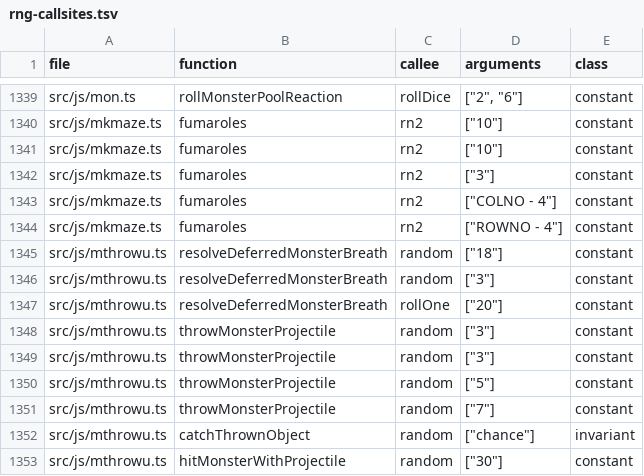
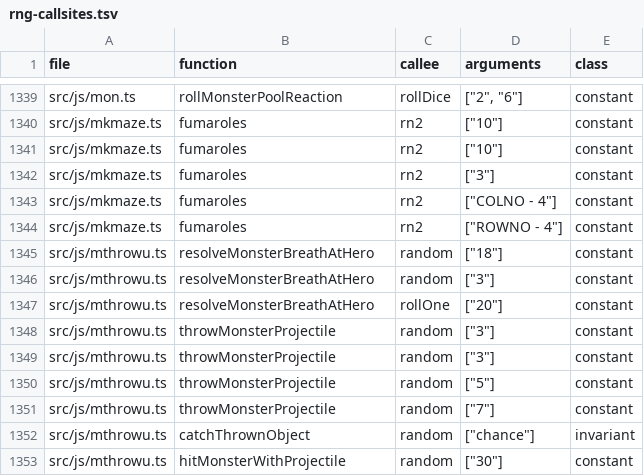
Before and after one commit to daoa0601/teleport-contest, a TSV file: docs/ledger/rng-callsites.tsv, drawn as a sheet; only a part is shown, gaps mark what is left out.

Commit message:
Await breamu() and steal()/mhitm_ad_sedu() directly at their C call sites
mthrowu.c breamu() is now one awaited transaction, resolveMonsterBreathAtHero
in mthrowu.ts: the RBRE type roll, m_lined_up(), the mcan cough, the
seen-resistance and recharge gates, the breath line, dobuzz(), nomul(0) and
the recharge/sleep/pet-hunger tail all run from beginHeroAttackSlot's AT_BREA
case (mhitu.c:875-876), exactly like the AT_SPIT case. The hero-breath
presenter branch collapses to the heroDied check; maybeBreatheAtHero,
resolveDeferredMonsterBreath, the HeroBreath record union, allmain's dead
import and monmove's unused HeroBreath import are gone.

steal.c steal() is now stealFromHero in steal.ts, returning the outcomes its
callers need, and uhitm.c mhitm_ad_sedu()'s mhitu branch is mhitmAdSedu in
uhitm.ts (animal hitmsg, brags, mcan seduction, the -1/0/1 tail with rloc,
run-away line, monflee and the mhm flags). mhitu.ts's slot presentation
awaits it with the precomposed hit line and keeps mhitm_knockback() after
every steal() result (mhitu.c:1196-1199). resolveDeferredHeroItemTheft,
retreatAfterItemTheft (moved as retreatAfterTheft) and the dead
deferredItemTheft/theftResolved/monsterDisappeared fields are gone; the
rng-callsites ledger rows renamed with the breath function.

New monster_breath_theft_transaction test pins the breath completing inside
the monster turn (fails before) and the monkey hitmsg/steal/flight order.
Compile, full suite (17263 pass, 0 fail, 2 pre-existing todo), all 44 public
sessions (43 pass; seed2200's known divergence identical before/after) and
the whole 1000-session verify pool (1000/1000 before and after, no session
changed) hold; callsites 0 regressions; messages and edges ledgers hold.

```diff
--- a/docs/ledger/rng-callsites.tsv
+++ b/docs/ledger/rng-callsites.tsv
@@ -1344,5 +1344,5 @@ src/js/mkmaze.ts	fumaroles	rn2	"[""COLNO - 4""]"	constant
 src/js/mkmaze.ts	fumaroles	rn2	"[""ROWNO - 4""]"	constant
-src/js/mthrowu.ts	resolveDeferredMonsterBreath	random	"[""18""]"	constant
-src/js/mthrowu.ts	resolveDeferredMonsterBreath	random	"[""3""]"	constant
-src/js/mthrowu.ts	resolveDeferredMonsterBreath	rollOne	"[""20""]"	constant
+src/js/mthrowu.ts	resolveMonsterBreathAtHero	random	"[""18""]"	constant
+src/js/mthrowu.ts	resolveMonsterBreathAtHero	random	"[""3""]"	constant
+src/js/mthrowu.ts	resolveMonsterBreathAtHero	rollOne	"[""20""]"	constant
 src/js/mthrowu.ts	throwMonsterProjectile	random	"[""3""]"	constant
```
Also changed, not shown: 18 other files.
